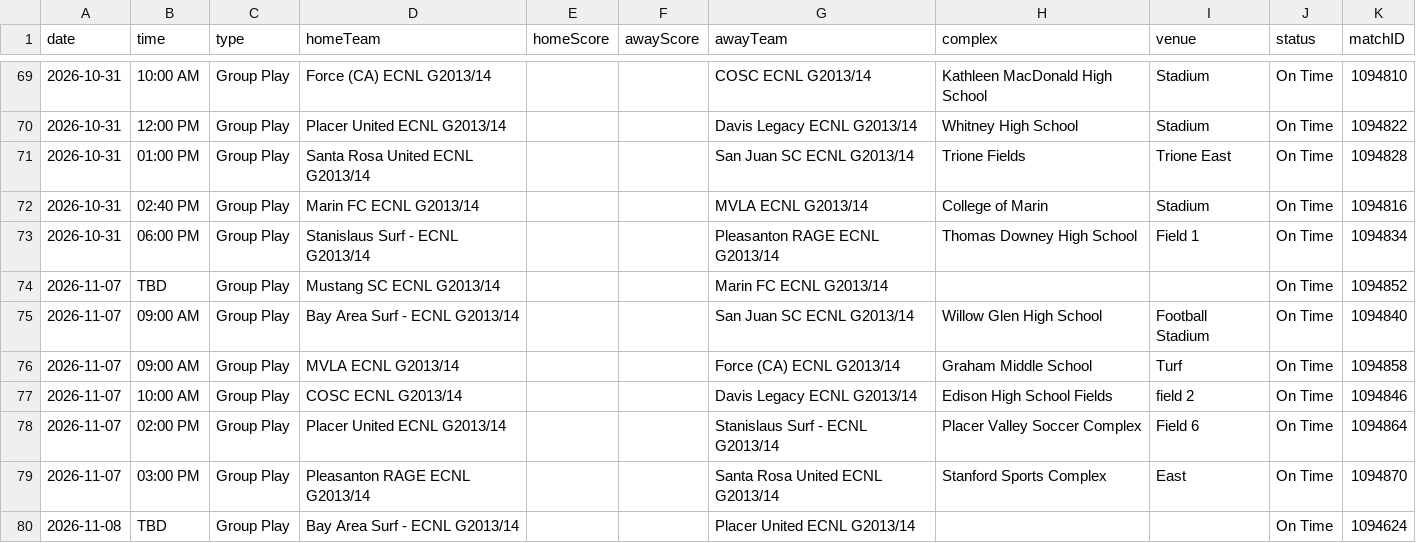
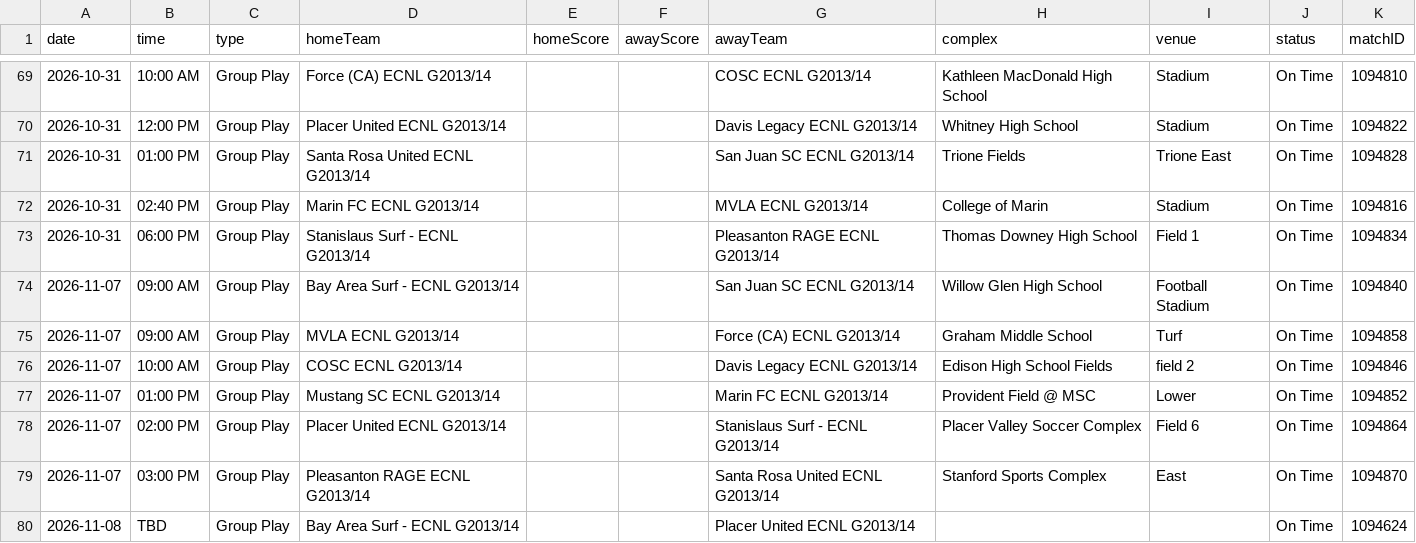
Before and after one commit to NextOneTwoLabs/ecnl-dashboard, a CSV file: export/2026-27/NorCal/GU13-ECNL.schedule.csv, drawn as a sheet; only a part is shown, gaps mark what is left out; removed rows and columns are numbered as before the commit, all else as after; the diff names each change by its address in the sheet, - before the commit and + after, or states it on an @@ line.

```diff
--- a/export/2026-27/NorCal/GU13-ECNL.schedule.csv
+++ b/export/2026-27/NorCal/GU13-ECNL.schedule.csv
-row 74: 2026-11-07 | TBD | Group Play | Mustang SC ECNL G2013/14 |  |  | Marin FC ECNL G2013/14 |  |  | On Time | 1094852
+row 77: 2026-11-07 | 01:00 PM | Group Play | Mustang SC ECNL G2013/14 |  |  | Marin FC ECNL G2013/14 | Provident Field @ MSC | Lower | On Time | 1094852
```
Also changed, not shown: export/2026-27/New-England/GU13-ECNL.schedule.csv, export/2026-27/New-England/GU14-ECNL.schedule.csv, 24 other files.
